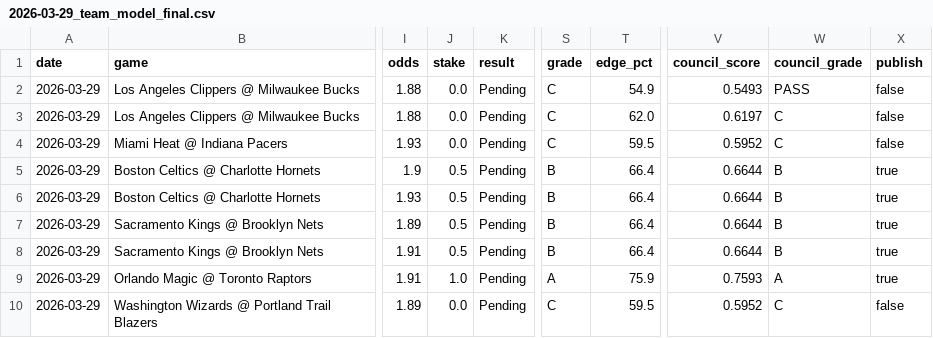
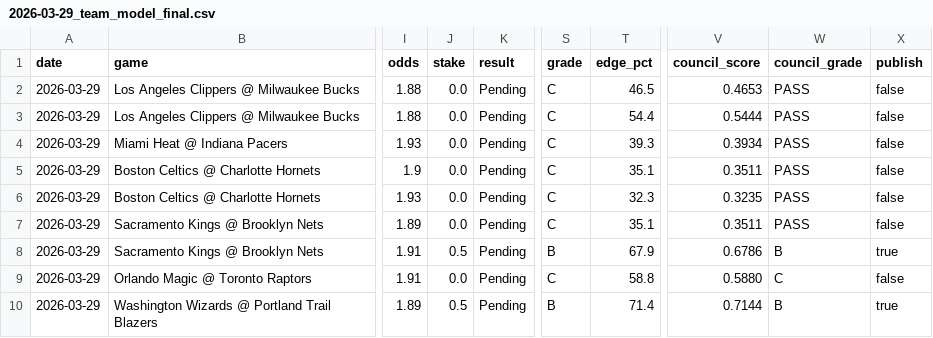
Before and after one commit to mackchiu/AutoBetTracker, a CSV file: data/final/2026-03-29_team_model_final.csv, drawn as a sheet; only a part is shown, gaps mark what is left out; the diff covers the shown part only; the diff names each change by its address in the sheet, - before the commit and + after, or states it on an @@ line.

```diff
--- a/data/final/2026-03-29_team_model_final.csv
+++ b/data/final/2026-03-29_team_model_final.csv
-T2 (edge_pct): 54.9
+T2 (edge_pct): 46.5
-V2 (council_score): 0.5493
+V2 (council_score): 0.4653
-T3 (edge_pct): 62.0
+T3 (edge_pct): 54.4
-V3 (council_score): 0.6197
+V3 (council_score): 0.5444
-W3:W4 (council_grade): C
+W3:W4 (council_grade): PASS
-T4 (edge_pct): 59.5
+T4 (edge_pct): 39.3
-V4 (council_score): 0.5952
+V4 (council_score): 0.3934
-J5:J7 (stake): 0.5
+J5:J7 (stake): 0.0
-S5:S7 (grade): B
+S5:S7 (grade): C
-T5 (edge_pct): 66.4
+T5 (edge_pct): 35.1
-V5 (council_score): 0.6644
+V5 (council_score): 0.3511
-W5:W7 (council_grade): B
+W5:W7 (council_grade): PASS
-X5:X7 (publish): true
+X5:X7 (publish): false
-T6 (edge_pct): 66.4
+T6 (edge_pct): 32.3
-V6 (council_score): 0.6644
+V6 (council_score): 0.3235
-T7 (edge_pct): 66.4
+T7 (edge_pct): 35.1
-V7 (council_score): 0.6644
+V7 (council_score): 0.3511
-T8 (edge_pct): 66.4
+T8 (edge_pct): 67.9
-V8 (council_score): 0.6644
+V8 (council_score): 0.6786
-J9 (stake): 1.0
+J9 (stake): 0.0
-S9 (grade): A
+S9 (grade): C
-T9 (edge_pct): 75.9
+T9 (edge_pct): 58.8
-V9 (council_score): 0.7593
+V9 (council_score): 0.5880
-W9 (council_grade): A
+W9 (council_grade): C
-X9 (publish): true
+X9 (publish): false
-J10 (stake): 0.0
+J10 (stake): 0.5
-S10 (grade): C
+S10 (grade): B
-T10 (edge_pct): 59.5
+T10 (edge_pct): 71.4
-V10 (council_score): 0.5952
+V10 (council_score): 0.7144
-W10 (council_grade): C
+W10 (council_grade): B
-X10 (publish): false
+X10 (publish): true
```
Also changed, not shown: 25 edited cells elsewhere in this file, data/final/2026-03-28_player_props_final.csv, data/final/2026-03-28_team_model_final.csv, 3 other files.
